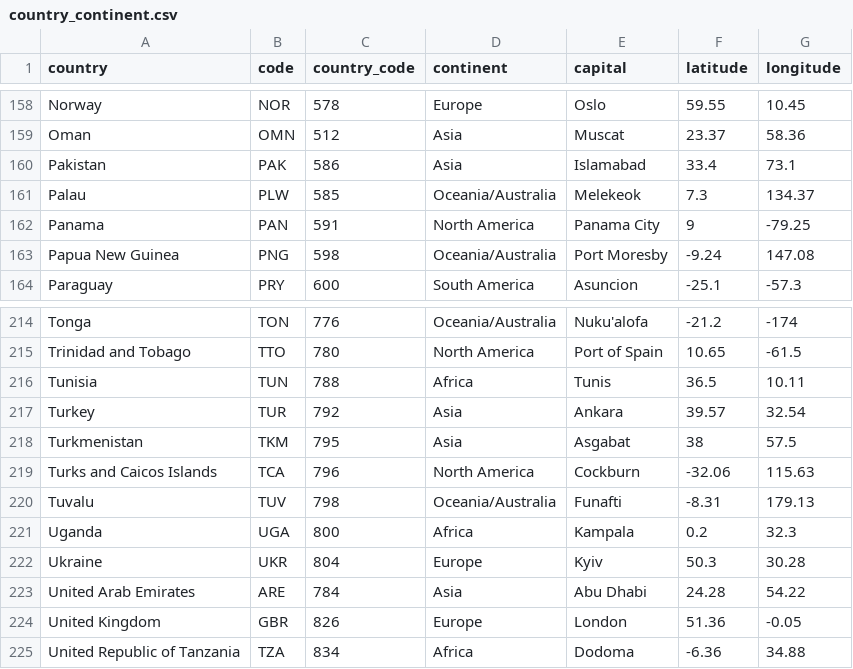
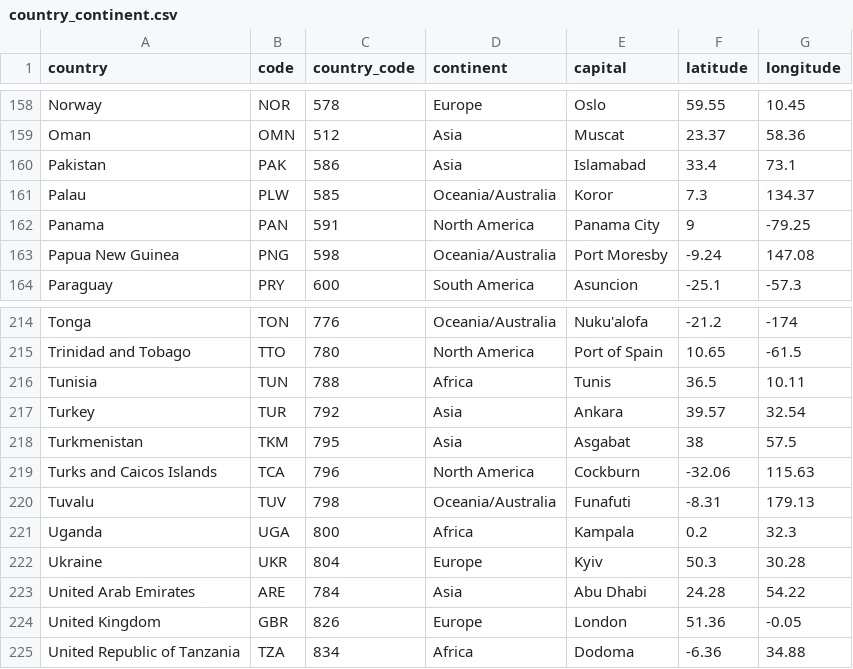
Before and after one commit to clafrance/world-population-analyzer, a CSV file: data/country_continent.csv, drawn as a sheet; only a part is shown, gaps mark what is left out; the diff covers the shown part only.

```diff
--- a/data/country_continent.csv
+++ b/data/country_continent.csv
@@ -160,3 +160,3 @@ Oman,OMN,512,Asia,Muscat,23.37,58.36
 Pakistan,PAK,586,Asia,Islamabad,33.4,73.1
-Palau,PLW,585,Oceania/Australia,Melekeok,7.3,134.37
+Palau,PLW,585,Oceania/Australia,Koror,7.3,134.37
 Panama,PAN,591,North America,Panama City,9,-79.25
@@ -219,3 +219,3 @@ Turkmenistan,TKM,795,Asia,Asgabat,38,57.5
 Turks and Caicos Islands,TCA,796,North America,Cockburn,-32.06,115.63
-Tuvalu,TUV,798,Oceania/Australia,Funafti,-8.31,179.13
+Tuvalu,TUV,798,Oceania/Australia,Funafuti,-8.31,179.13
 Uganda,UGA,800,Africa,Kampala,0.2,32.3
```
Also changed, not shown: 8 edited cells elsewhere in this file, 3 other files.
